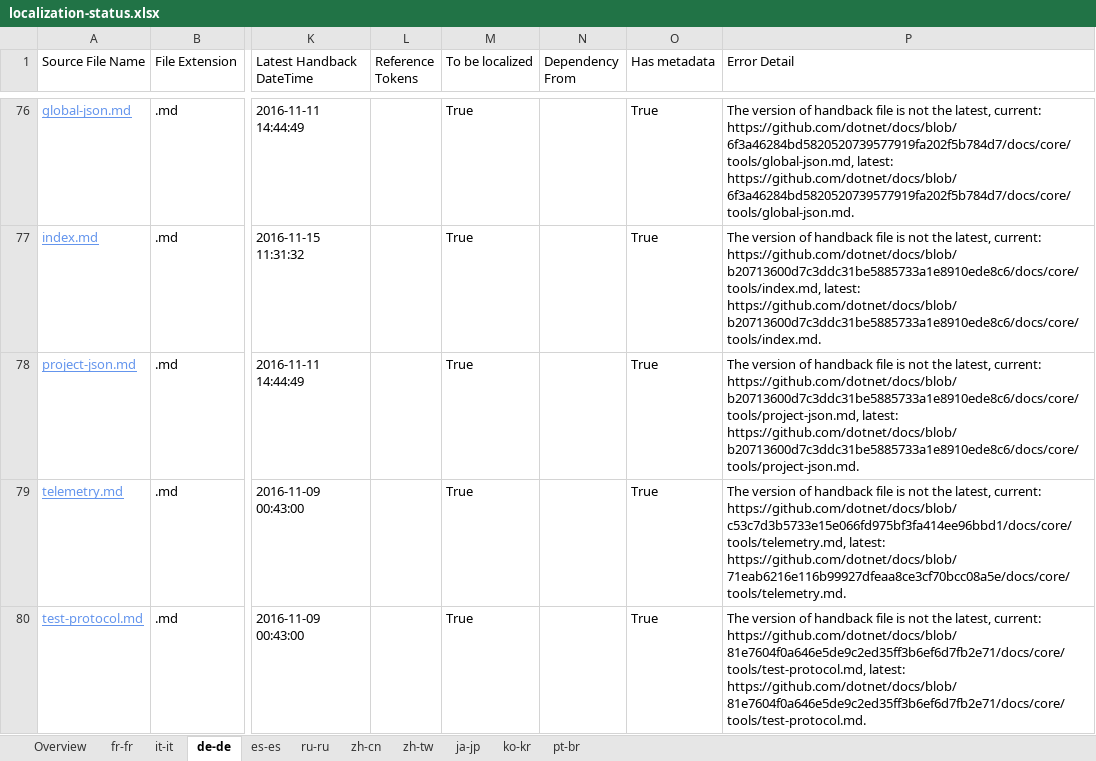
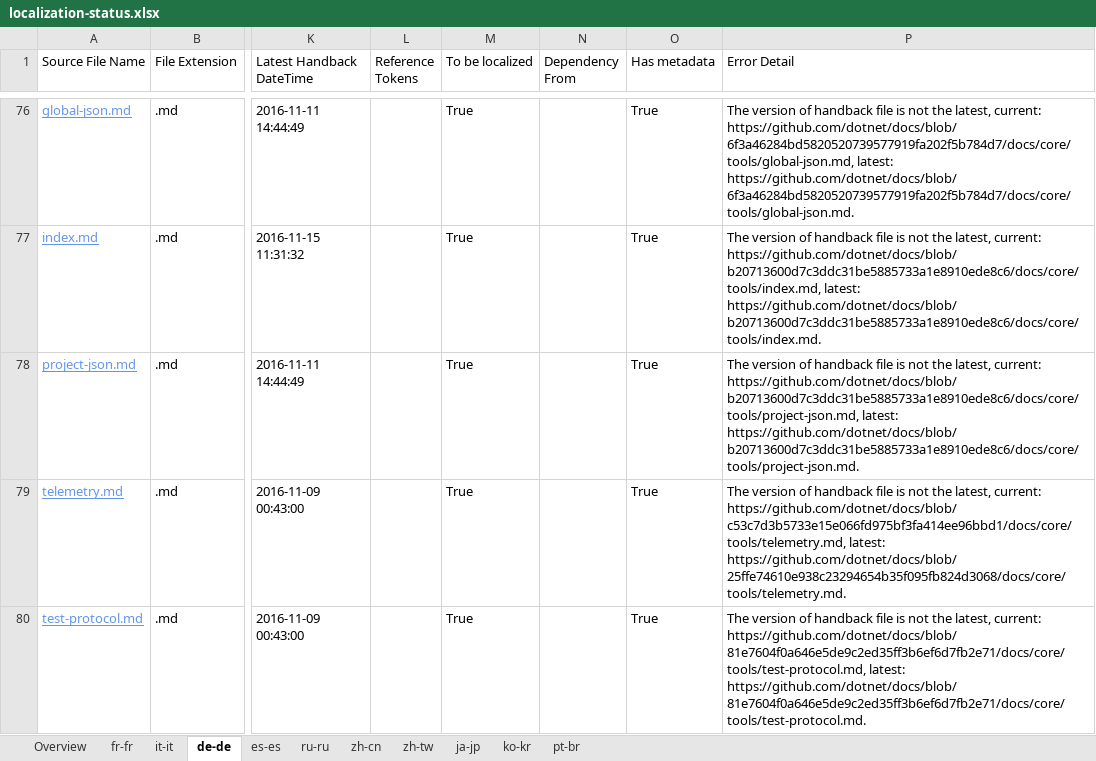
Before and after one commit to openpublishoperation/docs.handback, an Excel workbook: ol-handback/dotnet/docs/master/localization-status.xlsx, sheet de-de, drawn as a sheet; only a part is shown, gaps mark what is left out; values as stored, in another font and other column widths than the file's, no borders; table styles not drawn; the diff covers the shown part only; the diff names each change by its address in the sheet, - before the commit and + after, or states it on an @@ line.

```diff
--- a/ol-handback/dotnet/docs/master/localization-status.xlsx (sheet de-de)
+++ b/ol-handback/dotnet/docs/master/localization-status.xlsx (sheet de-de)
-P79 (Error Detail): …https://github.com/dotnet/docs/blob/c53c7d3b5733e15e066fd975bf3fa414ee96bbd1/docs/core/tools/telemetry.md, latest: https://github.com/dotnet/docs/blob/71eab6216e116b99927dfeaa8ce3cf70bcc08a5e/docs/core/tools/telemetry.md.
+P79 (Error Detail): …https://github.com/dotnet/docs/blob/c53c7d3b5733e15e066fd975bf3fa414ee96bbd1/docs/core/tools/telemetry.md, latest: https://github.com/dotnet/docs/blob/25ffe74610e938c23294654b35f095fb824d3068/docs/core/tools/telemetry.md.
```
Also changed, not shown: 2 edited cells elsewhere in this sheet, sheet fr-fr, sheet it-it, sheet ru-ru, sheet es-es, sheet ko-kr, sheet zh-cn, 4 more sheets.
